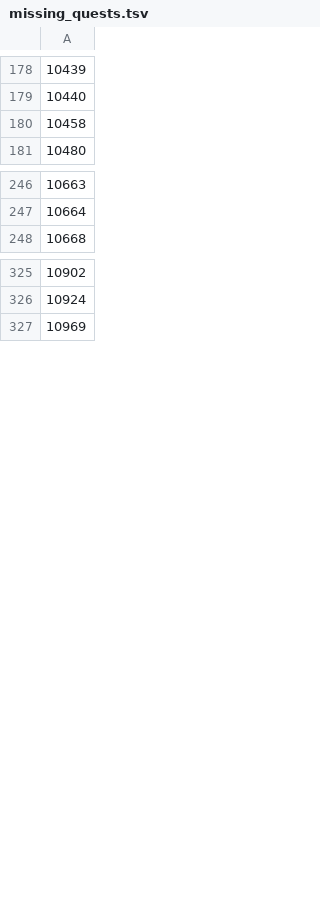
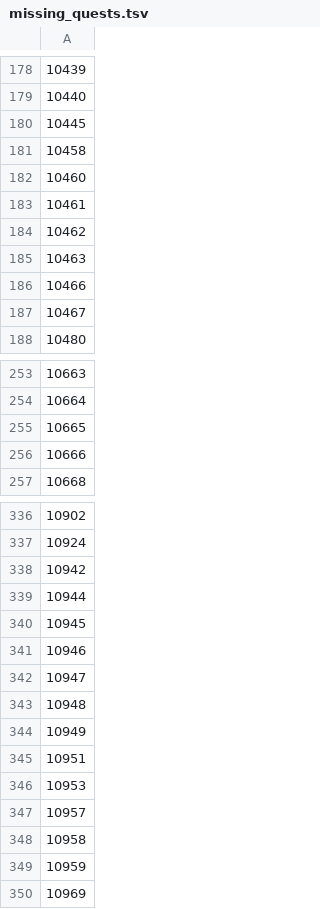
Before and after one commit to Jakanis/wow_scripts, a TSV file: generation/feedback/output/missing_quests.tsv, drawn as a sheet; only a part is shown, gaps mark what is left out; the diff covers the shown part only.

```diff
--- a/generation/feedback/output/missing_quests.tsv
+++ b/generation/feedback/output/missing_quests.tsv
@@ -179,3 +179,10 @@
 10440
+10445
 10458
+10460
+10461
+10462
+10463
+10466
+10467
 10480
@@ -247,2 +254,4 @@
 10664
+10665
+10666
 10668
@@ -326,2 +337,14 @@
 10924
+10942
+10944
+10945
+10946
+10947
+10948
+10949
+10951
+10953
+10957
+10958
+10959
 10969
```
Also changed, not shown: 37 added rows elsewhere in this file, generation/feedback/output/missing_books.tsv, generation/feedback/output/missing_objects_cleaned.tsv, 8 other files.
